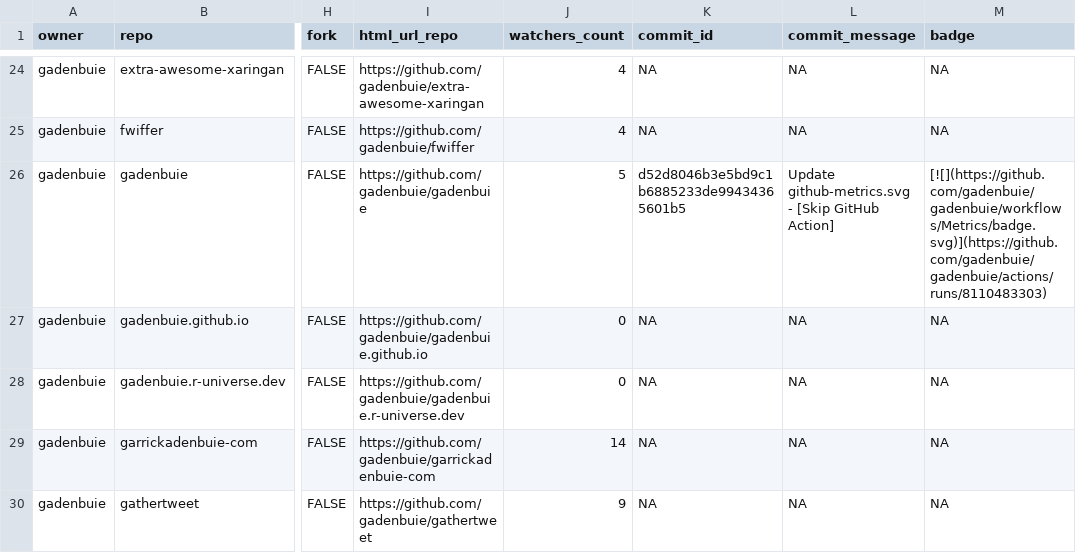
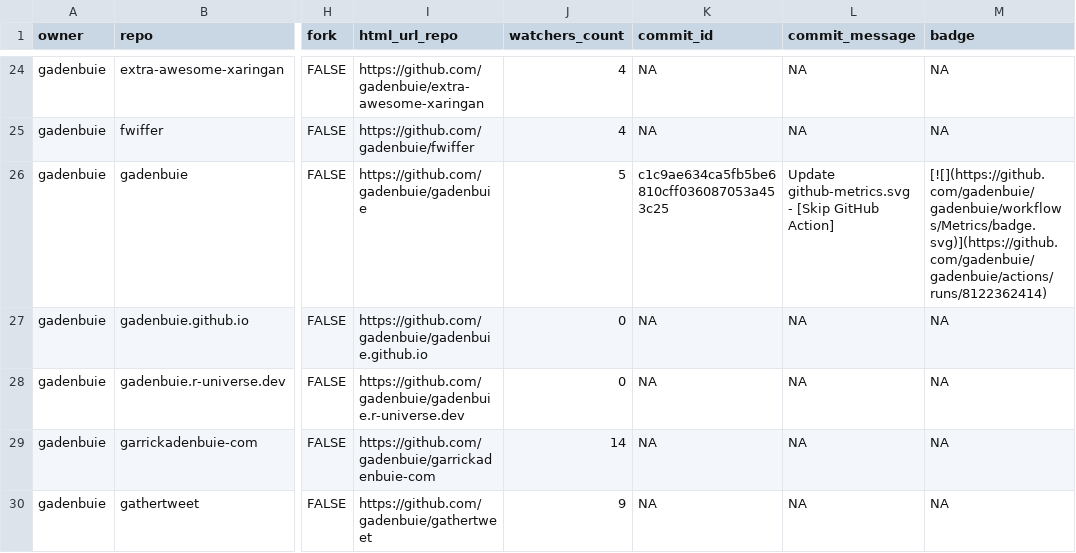
Before and after one commit to jimbrig/status, a CSV file: repos.csv, drawn as a sheet; only a part is shown, gaps mark what is left out; the diff covers the shown part only; the diff names each change by its address in the sheet, - before the commit and + after, or states it on an @@ line.

```diff
--- a/repos.csv
+++ b/repos.csv
-K26 (commit_id): d52d8046b3e5bd9c1b6885233de99434365601b5
+K26 (commit_id): c1c9ae634ca5fb5be6810cff036087053a453c25
-M26 (badge): [![](https://github.com/gadenbuie/gadenbuie/workflows/Metrics/badge.svg)](https://github.com/gadenbuie/gadenbuie/actions/runs/8110483303)
+M26 (badge): [![](https://github.com/gadenbuie/gadenbuie/workflows/Metrics/badge.svg)](https://github.com/gadenbuie/gadenbuie/actions/runs/8122362414)
```
Also changed, not shown: 5 edited cells elsewhere in this file, 2 other files.
